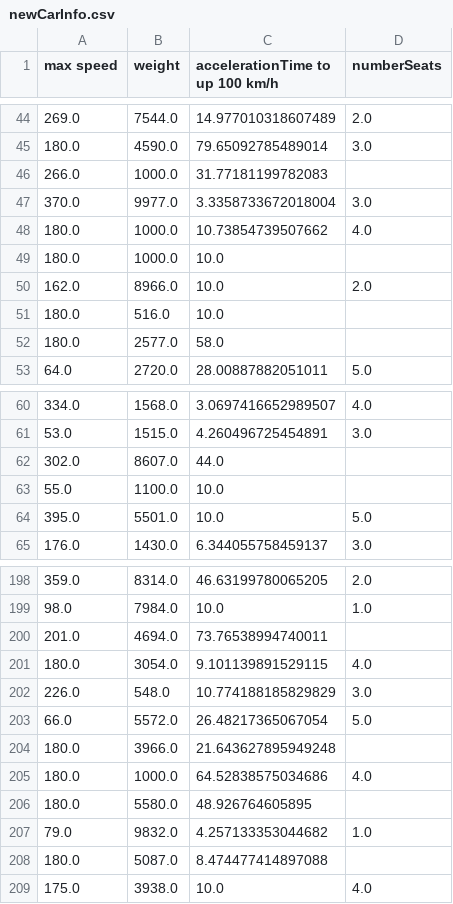
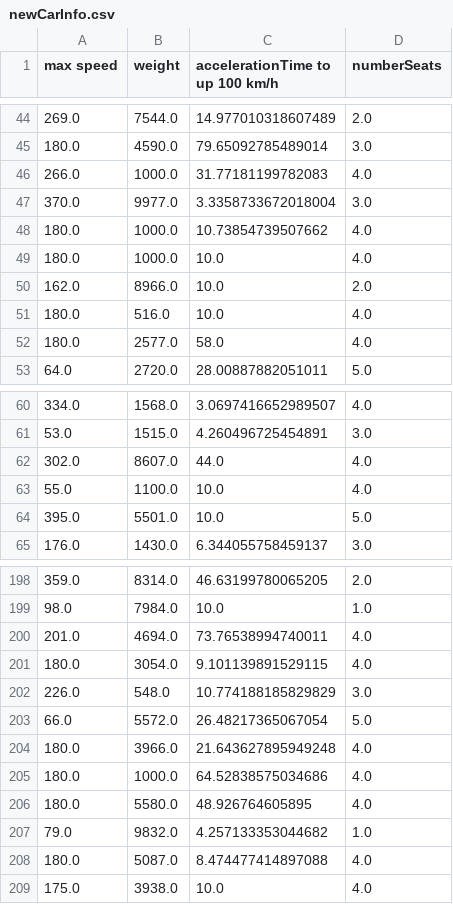
Before and after one commit to silvathebest/MII-Labs, a CSV file: newCarInfo.csv, drawn as a sheet; only a part is shown, gaps mark what is left out; the diff covers the shown part only.

```diff
--- a/newCarInfo.csv
+++ b/newCarInfo.csv
@@ -45,9 +45,9 @@ max speed,weight,accelerationTime to up 100 km/h,numberSeats
 180.0,4590.0,79.65092785489014,3.0
-266.0,1000.0,31.77181199782083,
+266.0,1000.0,31.77181199782083,4.0
 370.0,9977.0,3.3358733672018004,3.0
 180.0,1000.0,10.73854739507662,4.0
-180.0,1000.0,10.0,
+180.0,1000.0,10.0,4.0
 162.0,8966.0,10.0,2.0
-180.0,516.0,10.0,
-180.0,2577.0,58.0,
+180.0,516.0,10.0,4.0
+180.0,2577.0,58.0,4.0
 64.0,2720.0,28.00887882051011,5.0
@@ -61,4 +61,4 @@ max speed,weight,accelerationTime to up 100 km/h,numberSeats
 53.0,1515.0,4.260496725454891,3.0
-302.0,8607.0,44.0,
-55.0,1100.0,10.0,
+302.0,8607.0,44.0,4.0
+55.0,1100.0,10.0,4.0
 395.0,5501.0,10.0,5.0
@@ -199,3 +199,3 @@ max speed,weight,accelerationTime to up 100 km/h,numberSeats
 98.0,7984.0,10.0,1.0
-201.0,4694.0,73.76538994740011,
+201.0,4694.0,73.76538994740011,4.0
 180.0,3054.0,9.101139891529115,4.0
@@ -203,7 +203,7 @@ max speed,weight,accelerationTime to up 100 km/h,numberSeats
 66.0,5572.0,26.48217365067054,5.0
-180.0,3966.0,21.643627895949248,
+180.0,3966.0,21.643627895949248,4.0
 180.0,1000.0,64.52838575034686,4.0
-180.0,5580.0,48.926764605895,
+180.0,5580.0,48.926764605895,4.0
 79.0,9832.0,4.257133353044682,1.0
-180.0,5087.0,8.474477414897088,
+180.0,5087.0,8.474477414897088,4.0
 175.0,3938.0,10.0,4.0
```
Also changed, not shown: 42 edited cells elsewhere in this file, 1 other file.
